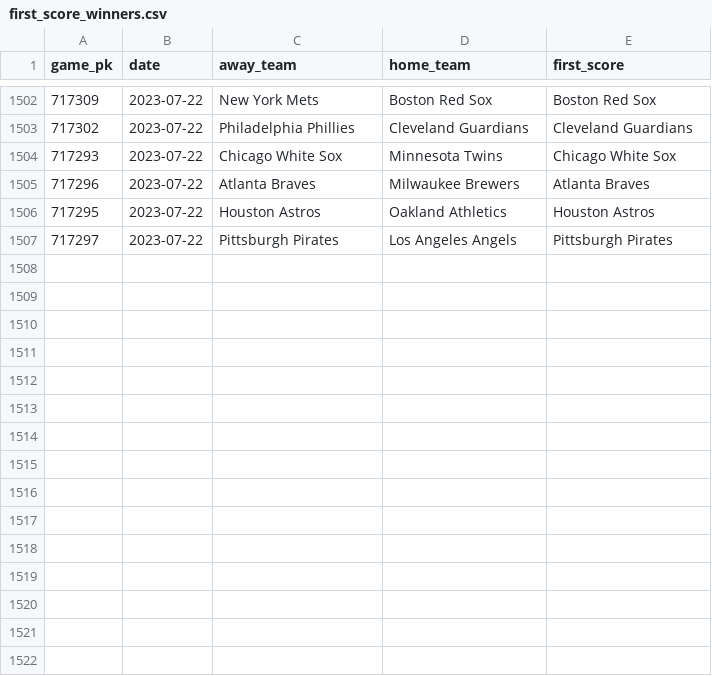
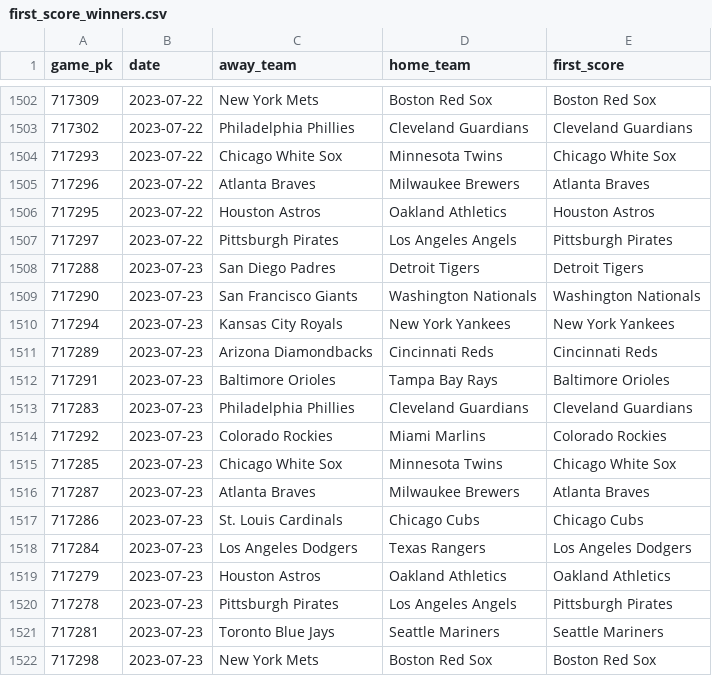
Before and after one commit to chadallison/mlb_cpr, a CSV file: first_score_winners.csv, drawn as a sheet; only a part is shown, gaps mark what is left out.

```diff
--- a/first_score_winners.csv
+++ b/first_score_winners.csv
@@ -1507 +1507,16 @@ game_pk,date,away_team,home_team,first_score
 717297,2023-07-22,Pittsburgh Pirates,Los Angeles Angels,Pittsburgh Pirates
+717288,2023-07-23,San Diego Padres,Detroit Tigers,Detroit Tigers
+717290,2023-07-23,San Francisco Giants,Washington Nationals,Washington Nationals
+717294,2023-07-23,Kansas City Royals,New York Yankees,New York Yankees
+717289,2023-07-23,Arizona Diamondbacks,Cincinnati Reds,Cincinnati Reds
+717291,2023-07-23,Baltimore Orioles,Tampa Bay Rays,Baltimore Orioles
+717283,2023-07-23,Philadelphia Phillies,Cleveland Guardians,Cleveland Guardians
+717292,2023-07-23,Colorado Rockies,Miami Marlins,Colorado Rockies
+717285,2023-07-23,Chicago White Sox,Minnesota Twins,Chicago White Sox
+717287,2023-07-23,Atlanta Braves,Milwaukee Brewers,Atlanta Braves
+717286,2023-07-23,St. Louis Cardinals,Chicago Cubs,Chicago Cubs
+717284,2023-07-23,Los Angeles Dodgers,Texas Rangers,Los Angeles Dodgers
+717279,2023-07-23,Houston Astros,Oakland Athletics,Oakland Athletics
+717278,2023-07-23,Pittsburgh Pirates,Los Angeles Angels,Pittsburgh Pirates
+717281,2023-07-23,Toronto Blue Jays,Seattle Mariners,Seattle Mariners
+717298,2023-07-23,New York Mets,Boston Red Sox,Boston Red Sox
```
Also changed, not shown: first_inning_runs.csv, 20 other files.
